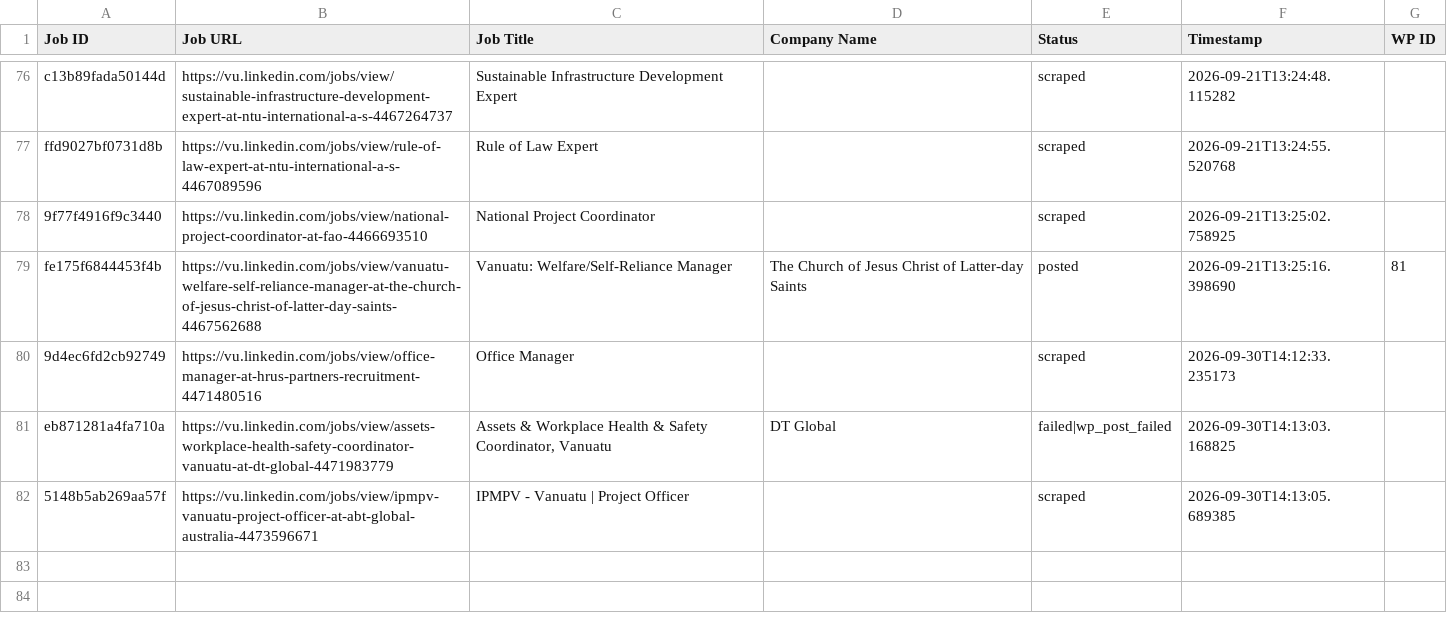
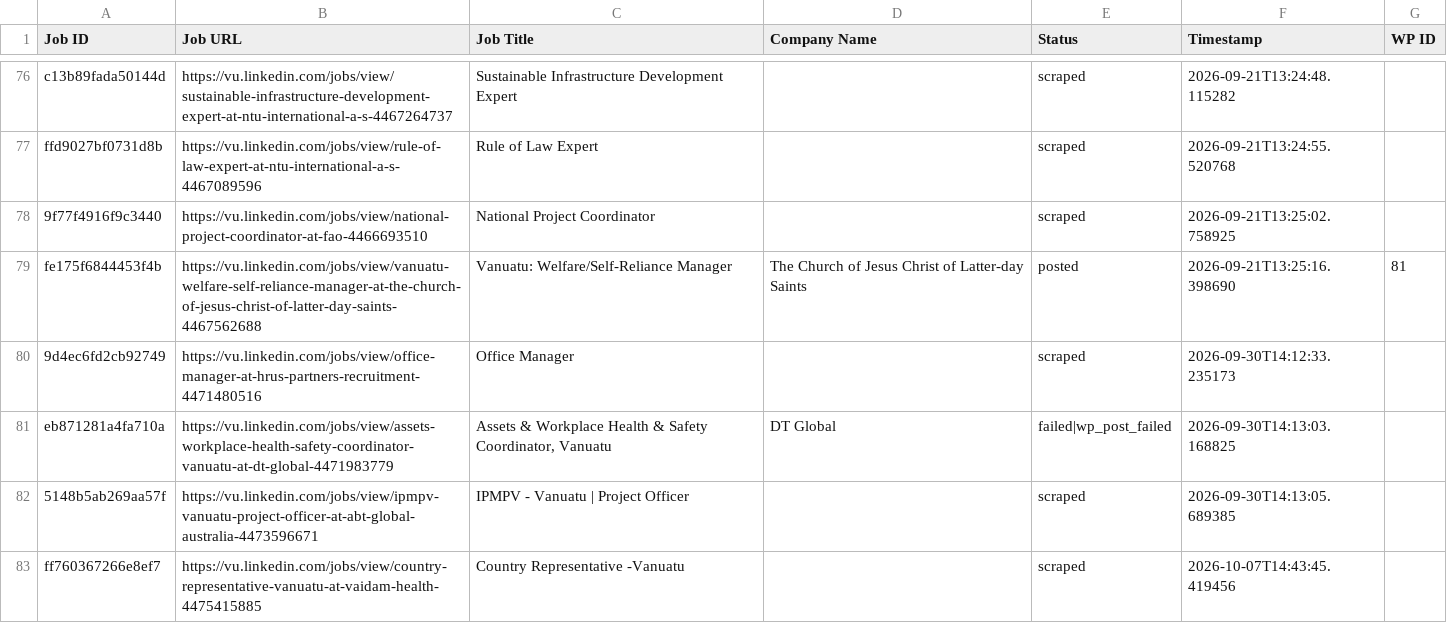
Before and after one commit to vindoky/vu, a CSV file: processed_jobs.csv, drawn as a sheet; only a part is shown, gaps mark what is left out; the diff names each change by its address in the sheet, - before the commit and + after, or states it on an @@ line.

```diff
--- a/processed_jobs.csv
+++ b/processed_jobs.csv
+row 83: ff760367266e8ef7 | https://vu.linkedin.com/jobs/view/country-representative-vanuatu-at-vaidam-health-4475415885 | Country Representative -Vanuatu |  | scraped | 2026-10-07T14:43:45.419456
```
